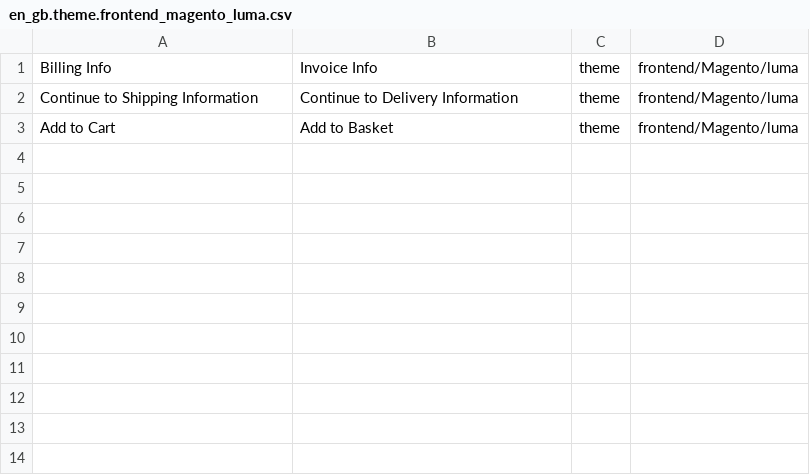
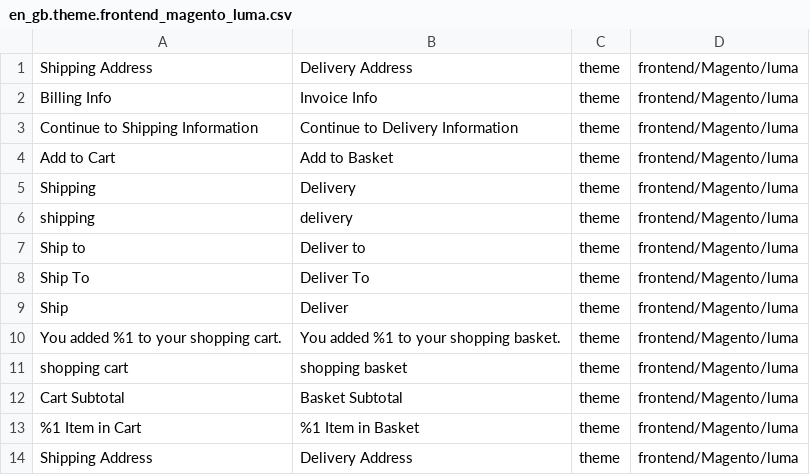
Before and after one commit to bnspayments/magento2-language-en-gb, a CSV file: en_gb.theme.frontend_magento_luma.csv, drawn as a sheet; the diff names each change by its address in the sheet, - before the commit and + after, or states it on an @@ line.

Commit message:
Revised theme files
Added more Cart changes

```diff
--- a/en_gb.theme.frontend_magento_luma.csv
+++ b/en_gb.theme.frontend_magento_luma.csv
+row 1: Shipping Address | Delivery Address | theme | frontend/Magento/luma
+row 5: Shipping | Delivery | theme | frontend/Magento/luma
+row 6: shipping | delivery | theme | frontend/Magento/luma
+row 7: Ship to | Deliver to | theme | frontend/Magento/luma
+row 8: Ship To | Deliver To | theme | frontend/Magento/luma
+row 9: Ship | Deliver | theme | frontend/Magento/luma
+row 10: You added %1 to your shopping cart. | You added %1 to your shopping basket. | theme | frontend/Magento/luma
+row 11: shopping cart | shopping basket | theme | frontend/Magento/luma
+row 12: Cart Subtotal | Basket Subtotal | theme | frontend/Magento/luma
+row 13: %1 Item in Cart | %1 Item in Basket | theme | frontend/Magento/luma
+row 14: Shipping Address | Delivery Address | theme | frontend/Magento/luma
```
Also changed, not shown: en_gb.component.magento2_base.csv, en_gb.theme.frontend_magento_blank.csv.
